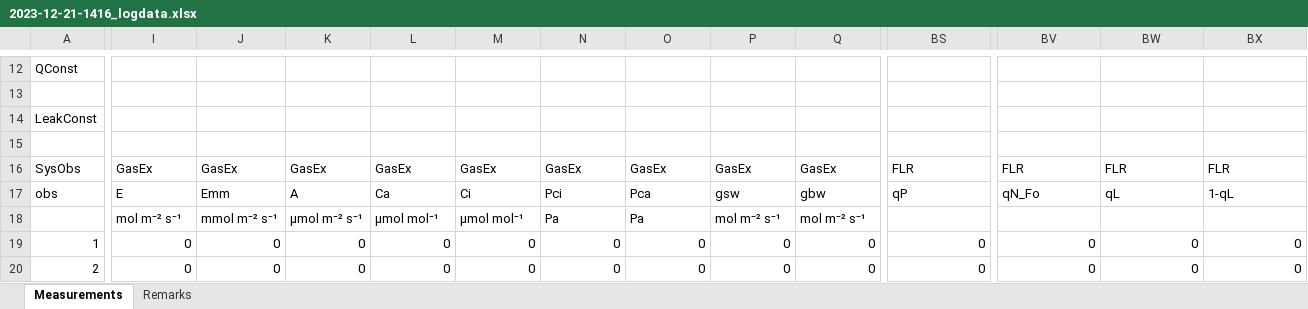
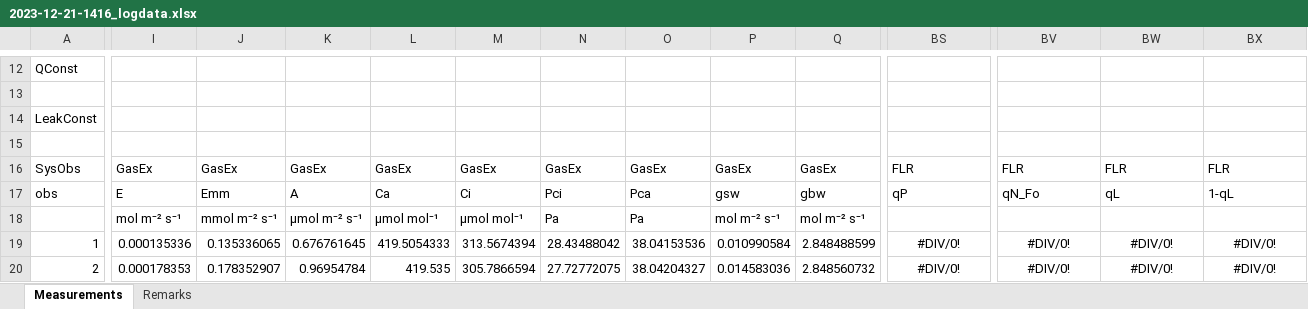
Before and after one commit to ggarz/qeTemperature, an Excel workbook: data/licor/raw_licor/yadi/2023-12-21/2023-12-21-1416_logdata.xlsx, sheet Measurements, drawn as a sheet; only a part is shown, gaps mark what is left out; values as stored, in another font and other column widths than the file's, no borders; the diff covers the shown part only; the diff names each change by its address in the sheet, - before the commit and + after, or states it on an @@ line.

```diff
--- a/data/licor/raw_licor/yadi/2023-12-21/2023-12-21-1416_logdata.xlsx (sheet Measurements)
+++ b/data/licor/raw_licor/yadi/2023-12-21/2023-12-21-1416_logdata.xlsx (sheet Measurements)
-I19: 0
+I19: 0.000135336
-J19: 0
+J19: 0.135336065
-K19: 0
+K19: 0.676761645
-L19: 0
+L19: 419.5054333
-M19: 0
+M19: 313.5674394
-N19: 0
+N19: 28.43488042
-O19: 0
+O19: 38.04153536
-P19: 0
+P19: 0.010990584
-Q19: 0
+Q19: 2.848488599
-BS19:BS20: 0
+BS19:BS20: #DIV/0!
-BS19:BS20 alignment: right
+BS19:BS20 alignment: center
-BV19:BV20: 0
+BV19:BV20: #DIV/0!
-BV19:BX20 alignment: right
+BV19:BX20 alignment: center
-BW19:BW20: 0
+BW19:BW20: #DIV/0!
-BX19:BX20: 0
+BX19:BX20: #DIV/0!
-I20: 0
+I20: 0.000178353
-J20: 0
+J20: 0.178352907
-K20: 0
+K20: 0.96954784
-L20: 0
+L20: 419.535
-M20: 0
+M20: 305.7866594
-N20: 0
+N20: 27.72772075
-O20: 0
+O20: 38.04204327
-P20: 0
+P20: 0.014583036
-Q20: 0
+Q20: 2.848560732
```
Also changed, not shown: 1666 edited cells and cell formats elsewhere in this sheet, data/licor/raw_licor/yadi/2023-12-06/2023-12-06-1456_logdata.xlsx, 2 other files.
